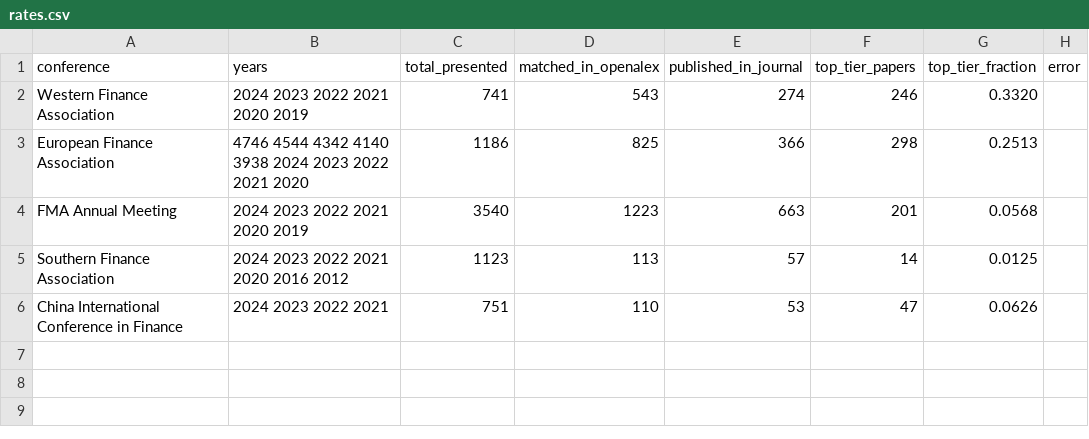
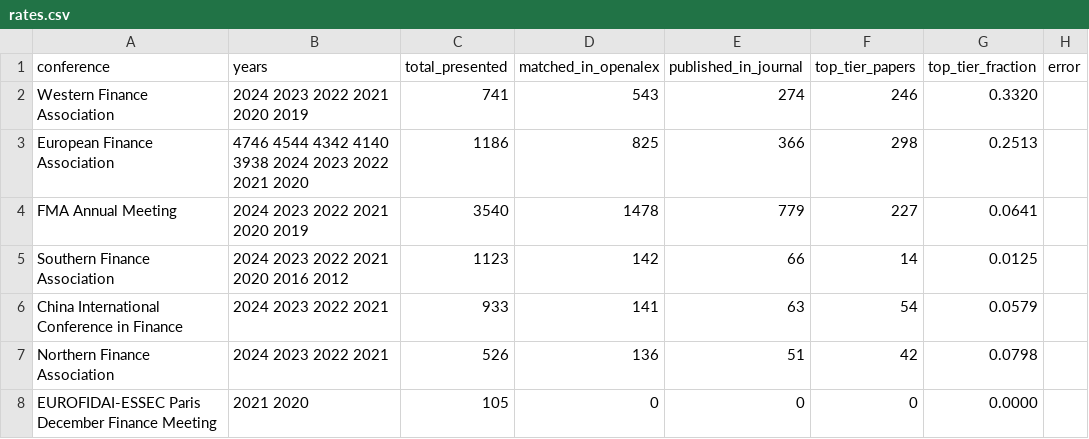
Before and after one commit to theaccountant-ab/publication-analyzer, a CSV file: data/rates.csv, drawn as a sheet.

```diff
--- a/data/rates.csv
+++ b/data/rates.csv
@@ -3,4 +3,6 @@ Western Finance Association,2024 2023 2022 2021 2020 2019,741,543,274,246,0.3320
 European Finance Association,4746 4544 4342 4140 3938 2024 2023 2022 2021 2020,1186,825,366,298,0.2513,
-FMA Annual Meeting,2024 2023 2022 2021 2020 2019,3540,1223,663,201,0.0568,
-Southern Finance Association,2024 2023 2022 2021 2020 2016 2012,1123,113,57,14,0.0125,
-China International Conference in Finance,2024 2023 2022 2021,751,110,53,47,0.0626,
+FMA Annual Meeting,2024 2023 2022 2021 2020 2019,3540,1478,779,227,0.0641,
+Southern Finance Association,2024 2023 2022 2021 2020 2016 2012,1123,142,66,14,0.0125,
+China International Conference in Finance,2024 2023 2022 2021,933,141,63,54,0.0579,
+Northern Finance Association,2024 2023 2022 2021,526,136,51,42,0.0798,
+EUROFIDAI-ESSEC Paris December Finance Meeting,2021 2020,105,0,0,0,0.0000,
```
Also changed, not shown: 4 other files.
